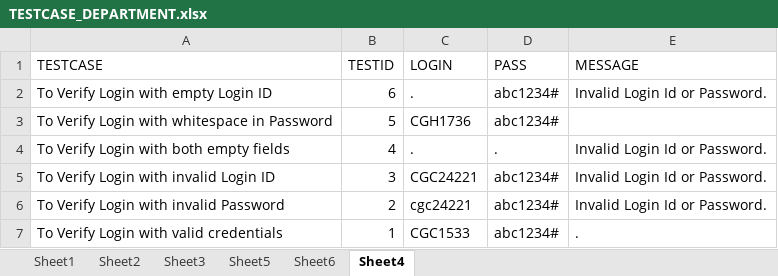
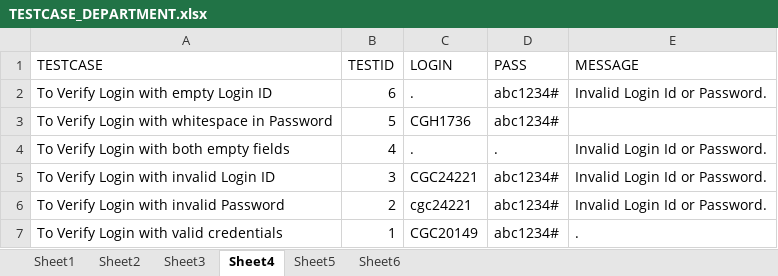
Before and after one commit to Capri-Global-Capital-Ltd/cube-web-automation, an Excel workbook: File/TESTCASE_DEPARTMENT.xlsx, sheet Sheet4, drawn as a sheet; values as stored, in another font and other column widths than the file's, no borders; the diff names each change by its address in the sheet, - before the commit and + after, or states it on an @@ line.

```diff
--- a/File/TESTCASE_DEPARTMENT.xlsx (sheet Sheet4)
+++ b/File/TESTCASE_DEPARTMENT.xlsx (sheet Sheet4)
@@ sheet tab order changed: Sheet1 | Sheet2 | Sheet3 | Sheet4 | Sheet5 | Sheet6 @@
-C7 (LOGIN): CGC1533
+C7 (LOGIN): CGC20149
```
Also changed, not shown: sheet Sheet3, 40 other files.
